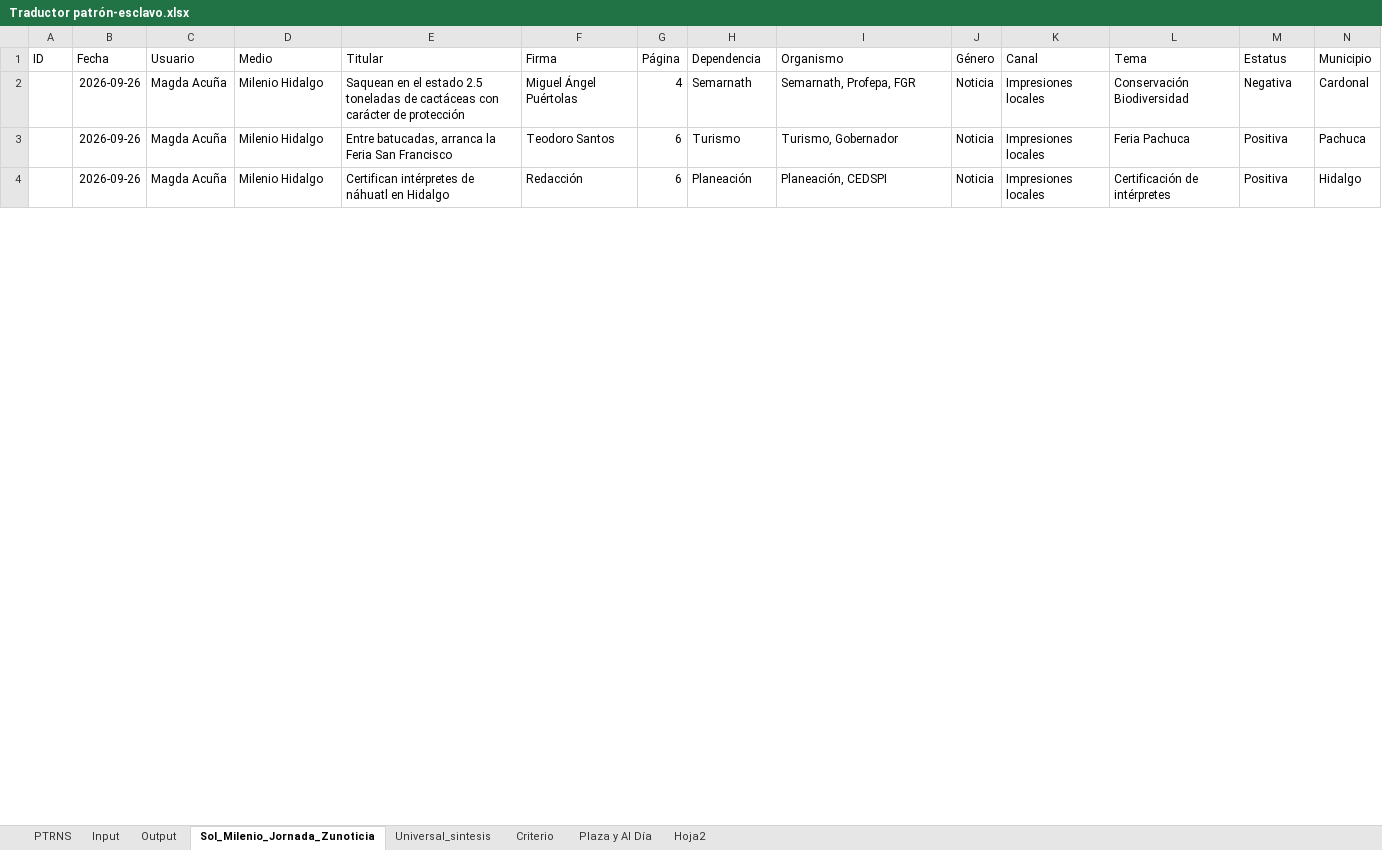
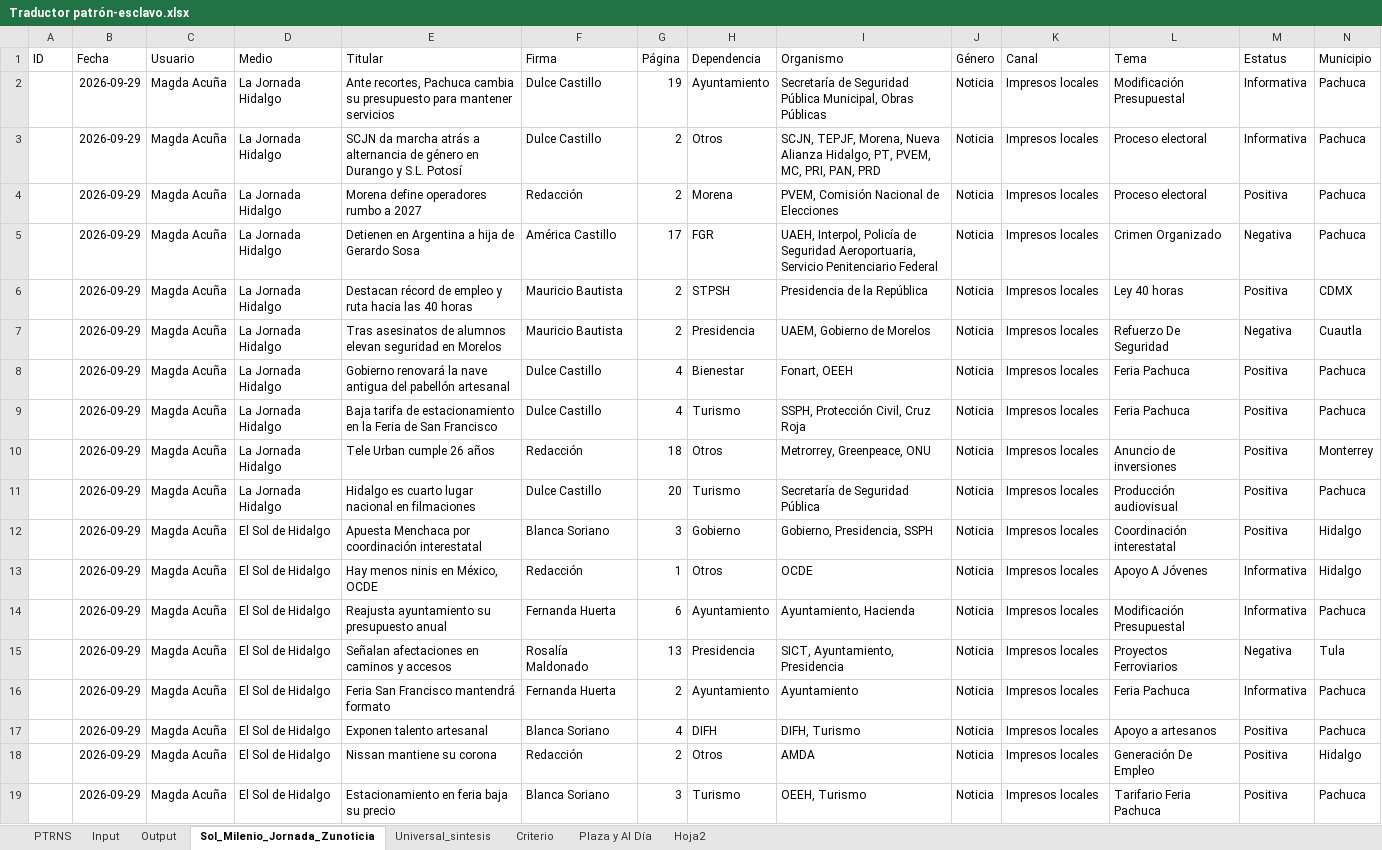
Before and after one commit to thelonious9/capturanotas, an Excel workbook: Traductor patrón-esclavo.xlsx, sheet Sol_Milenio_Jornada_Zunoticia, drawn as a sheet; only a part is shown; values as stored, in another font and other column widths than the file's, no borders; table styles not drawn; removed rows and columns are numbered as before the commit, all else as after; the diff covers the shown part only; the diff names each change by its address in the sheet, - before the commit and + after, or states it on an @@ line.

```diff
--- a/Traductor patrón-esclavo.xlsx (sheet Sol_Milenio_Jornada_Zunoticia)
+++ b/Traductor patrón-esclavo.xlsx (sheet Sol_Milenio_Jornada_Zunoticia)
-row 2:  | 2026-09-26 | Magda Acuña | Milenio Hidalgo | Saquean en el estado 2.5 toneladas de cactáceas con carácter de protección | Miguel Ángel Puértolas | 4 | Semarnath | Semarnath, Profepa, FGR | Noticia | Impresiones locales | Conservación Biodiversidad | Negativa | Cardonal
+row 2:  | 2026-09-29 | Magda Acuña | La Jornada Hidalgo | Ante recortes, Pachuca cambia su presupuesto para mantener servicios | Dulce Castillo | 19 | Ayuntamiento | Secretaría de Seguridad Pública Municipal, Obras Públicas | Noticia | Impresos locales | Modificación Presupuestal | Informativa | Pachuca
+row 3:  | 2026-09-29 | Magda Acuña | La Jornada Hidalgo | SCJN da marcha atrás a alternancia de género en Durango y S.L. Potosí | Dulce Castillo | 2 | Otros | SCJN, TEPJF, Morena, Nueva Alianza Hidalgo, PT, PVEM, MC, PRI, PAN, PRD | Noticia | Impresos locales | Proceso electoral | Informativa | Pachuca
+row 4:  | 2026-09-29 | Magda Acuña | La Jornada Hidalgo | Morena define operadores rumbo a 2027 | Redacción | 2 | Morena | PVEM, Comisión Nacional de Elecciones | Noticia | Impresos locales | Proceso electoral | Positiva | Pachuca
+row 5:  | 2026-09-29 | Magda Acuña | La Jornada Hidalgo | Detienen en Argentina a hija de Gerardo Sosa | América Castillo | 17 | FGR | UAEH, Interpol, Policía de Seguridad Aeroportuaria, Servicio Penitenciario Federal | Noticia | Impresos locales | Crimen Organizado | Negativa | Pachuca
+row 6:  | 2026-09-29 | Magda Acuña | La Jornada Hidalgo | Destacan récord de empleo y ruta hacia las 40 horas | Mauricio Bautista | 2 | STPSH | Presidencia de la República | Noticia | Impresos locales | Ley 40 horas | Positiva | CDMX
+row 7:  | 2026-09-29 | Magda Acuña | La Jornada Hidalgo | Tras asesinatos de alumnos elevan seguridad en Morelos | Mauricio Bautista | 2 | Presidencia | UAEM, Gobierno de Morelos | Noticia | Impresos locales | Refuerzo De Seguridad | Negativa | Cuautla
+row 8:  | 2026-09-29 | Magda Acuña | La Jornada Hidalgo | Gobierno renovará la nave antigua del pabellón artesanal | Dulce Castillo | 4 | Bienestar | Fonart, OEEH | Noticia | Impresos locales | Feria Pachuca | Positiva | Pachuca
-B9 (Fecha): 2026-09-26
+B9 (Fecha): 2026-09-29
-D9 (Medio): Milenio Hidalgo
+D9 (Medio): La Jornada Hidalgo
-E9 (Titular): Entre batucadas, arranca la Feria San Francisco
+E9 (Titular): Baja tarifa de estacionamiento en la Feria de San Francisco
-F9 (Firma): Teodoro Santos
+F9 (Firma): Dulce Castillo
-G9 (Página): 6
+G9 (Página): 4
-I9 (Organismo): Turismo, Gobernador
+I9 (Organismo): SSPH, Protección Civil, Cruz Roja
-K9 (Canal): Impresiones locales
+K9 (Canal): Impresos locales
+row 10:  | 2026-09-29 | Magda Acuña | La Jornada Hidalgo | Tele Urban cumple 26 años | Redacción | 18 | Otros | Metrorrey, Greenpeace, ONU | Noticia | Impresos locales | Anuncio de inversiones | Positiva | Monterrey
+row 11:  | 2026-09-29 | Magda Acuña | La Jornada Hidalgo | Hidalgo es cuarto lugar nacional en filmaciones | Dulce Castillo | 20 | Turismo | Secretaría de Seguridad Pública | Noticia | Impresos locales | Producción audiovisual | Positiva | Pachuca
+row 12:  | 2026-09-29 | Magda Acuña | El Sol de Hidalgo | Apuesta Menchaca por coordinación interestatal | Blanca Soriano | 3 | Gobierno | Gobierno, Presidencia, SSPH | Noticia | Impresos locales | Coordinación interestatal | Positiva | Hidalgo
+row 13:  | 2026-09-29 | Magda Acuña | El Sol de Hidalgo | Hay menos ninis en México, OCDE | Redacción | 1 | Otros | OCDE | Noticia | Impresos locales | Apoyo A Jóvenes | Informativa | Hidalgo
+row 14:  | 2026-09-29 | Magda Acuña | El Sol de Hidalgo | Reajusta ayuntamiento su presupuesto anual | Fernanda Huerta | 6 | Ayuntamiento | Ayuntamiento, Hacienda | Noticia | Impresos locales | Modificación Presupuestal | Informativa | Pachuca
+row 15:  | 2026-09-29 | Magda Acuña | El Sol de Hidalgo | Señalan afectaciones en caminos y accesos | Rosalía Maldonado | 13 | Presidencia | SICT, Ayuntamiento, Presidencia | Noticia | Impresos locales | Proyectos Ferroviarios | Negativa | Tula
+row 16:  | 2026-09-29 | Magda Acuña | El Sol de Hidalgo | Feria San Francisco mantendrá formato | Fernanda Huerta | 2 | Ayuntamiento | Ayuntamiento | Noticia | Impresos locales | Feria Pachuca | Informativa | Pachuca
+row 17:  | 2026-09-29 | Magda Acuña | El Sol de Hidalgo | Exponen talento artesanal | Blanca Soriano | 4 | DIFH | DIFH, Turismo | Noticia | Impresos locales | Apoyo a artesanos | Positiva | Pachuca
-B18 (Fecha): 2026-09-26
+B18 (Fecha): 2026-09-29
-D18 (Medio): Milenio Hidalgo
+D18 (Medio): El Sol de Hidalgo
-E18 (Titular): Certifican intérpretes de náhuatl en Hidalgo
+E18 (Titular): Nissan mantiene su corona
-G18 (Página): 6
+G18 (Página): 2
-H18 (Dependencia): Planeación
+H18 (Dependencia): Otros
-I18 (Organismo): Planeación, CEDSPI
+I18 (Organismo): AMDA
-K18 (Canal): Impresiones locales
+K18 (Canal): Impresos locales
-L18 (Tema): Certificación de intérpretes
+L18 (Tema): Generación De Empleo
+row 19:  | 2026-09-29 | Magda Acuña | El Sol de Hidalgo | Estacionamiento en feria baja su precio | Blanca Soriano | 3 | Turismo | OEEH, Turismo | Noticia | Impresos locales | Tarifario Feria Pachuca | Positiva | Pachuca
```
Also changed, not shown: 18 added rows, 33 removed rows and 97 edited cells elsewhere in this sheet, sheet Input, sheet Output, sheet PTRNS, sheet Universal_sintesis, sheet Plaza y Al Día, sheet Criterio, 1 more sheet, tABLA PARA XML.xlsx, 1 other file.
